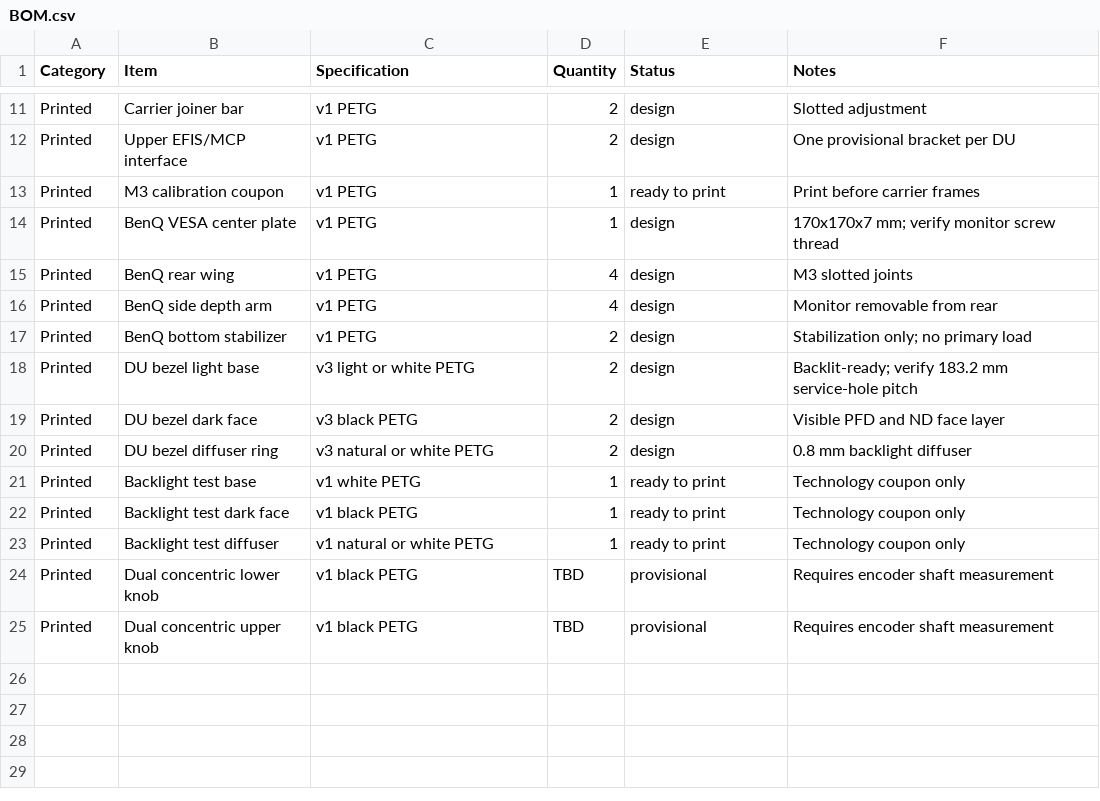
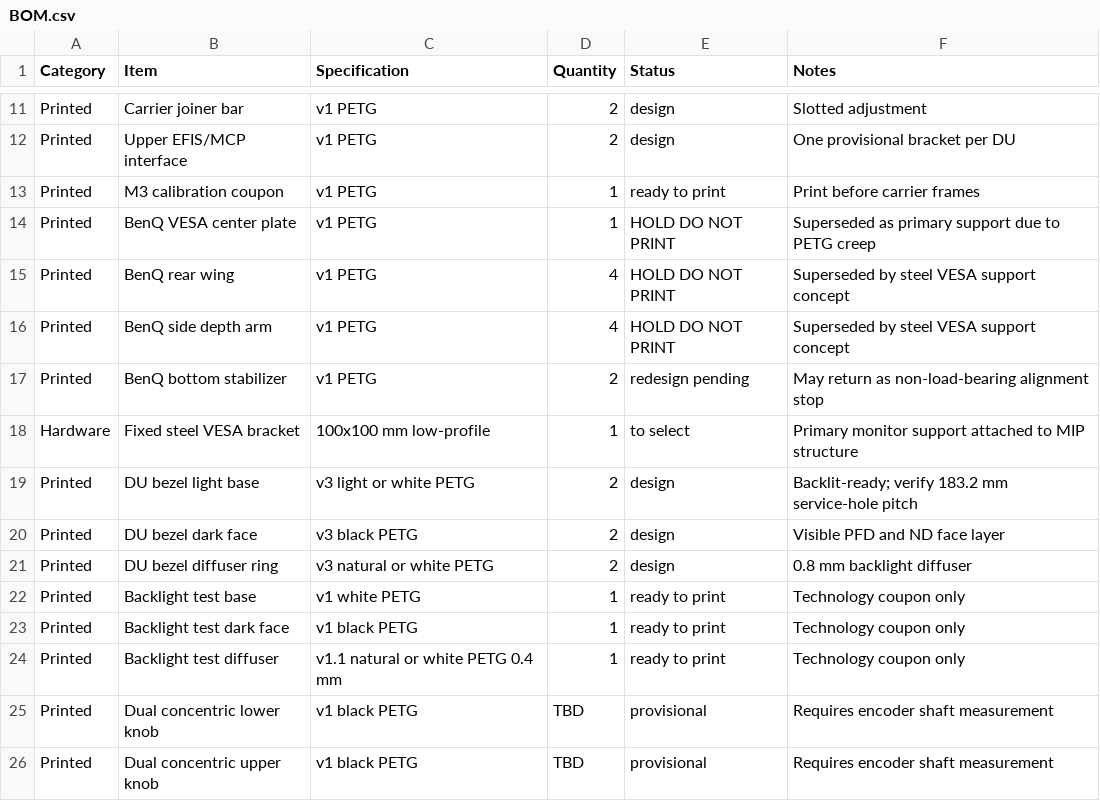
Before and after one commit to patr3s/-737-800-Captain-MIP, a CSV file: BOM/BOM.csv, drawn as a sheet; only a part is shown, gaps mark what is left out.

```diff
--- a/BOM/BOM.csv
+++ b/BOM/BOM.csv
@@ -13,6 +13,7 @@ Printed,Upper EFIS/MCP interface,v1 PETG,2,design,One provisional bracket per DU
 Printed,M3 calibration coupon,v1 PETG,1,ready to print,Print before carrier frames
-Printed,BenQ VESA center plate,v1 PETG,1,design,170x170x7 mm; verify monitor screw thread
-Printed,BenQ rear wing,v1 PETG,4,design,M3 slotted joints
-Printed,BenQ side depth arm,v1 PETG,4,design,Monitor removable from rear
-Printed,BenQ bottom stabilizer,v1 PETG,2,design,Stabilization only; no primary load
+Printed,BenQ VESA center plate,v1 PETG,1,HOLD DO NOT PRINT,Superseded as primary support due to PETG creep
+Printed,BenQ rear wing,v1 PETG,4,HOLD DO NOT PRINT,Superseded by steel VESA support concept
+Printed,BenQ side depth arm,v1 PETG,4,HOLD DO NOT PRINT,Superseded by steel VESA support concept
+Printed,BenQ bottom stabilizer,v1 PETG,2,redesign pending,May return as non-load-bearing alignment stop
+Hardware,Fixed steel VESA bracket,100x100 mm low-profile,1,to select,Primary monitor support attached to MIP structure
 Printed,DU bezel light base,v3 light or white PETG,2,design,Backlit-ready; verify 183.2 mm service-hole pitch
@@ -22,3 +23,3 @@ Printed,Backlight test base,v1 white PETG,1,ready to print,Technology coupon onl
 Printed,Backlight test dark face,v1 black PETG,1,ready to print,Technology coupon only
-Printed,Backlight test diffuser,v1 natural or white PETG,1,ready to print,Technology coupon only
+Printed,Backlight test diffuser,v1.1 natural or white PETG 0.4 mm,1,ready to print,Technology coupon only
 Printed,Dual concentric lower knob,v1 black PETG,TBD,provisional,Requires encoder shaft measurement
```
Also changed, not shown: 29 other files.
